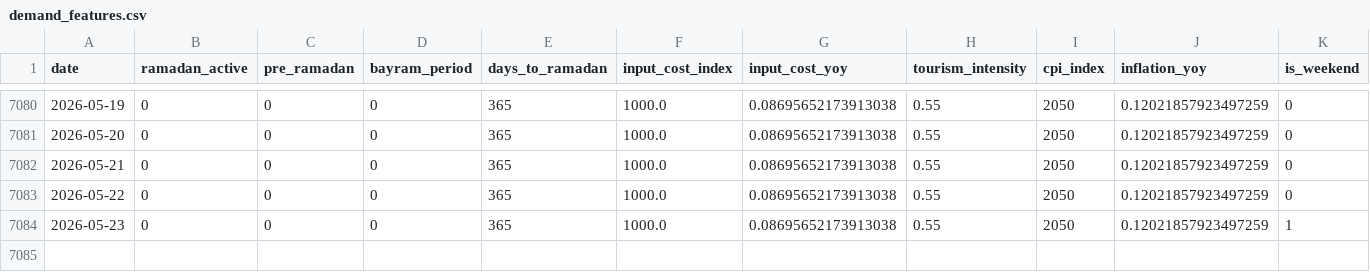
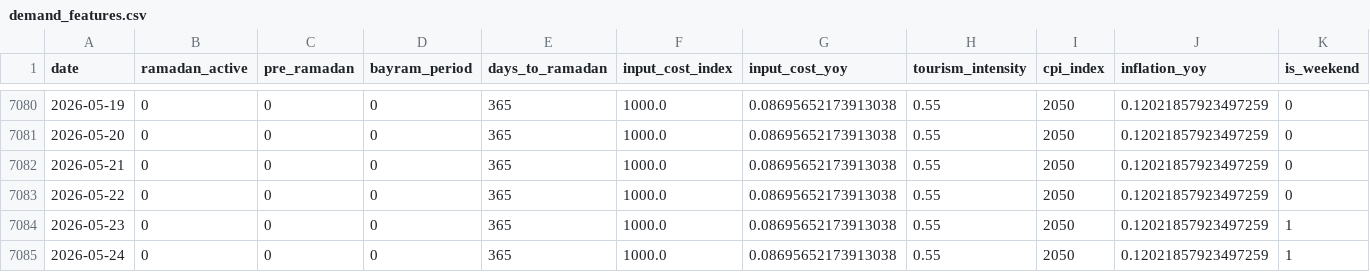
Before and after one commit to susarlar/orangepricecalculatorquantic, a CSV file: data/raw/demand_features.csv, drawn as a sheet; only a part is shown, gaps mark what is left out; rows hold the shown columns only; the diff names each change by its address in the sheet, - before the commit and + after, or states it on an @@ line.

```diff
--- a/data/raw/demand_features.csv
+++ b/data/raw/demand_features.csv
+row 7085: 2026-05-24 | 0 | 0 | 0 | 365 | 1000.0 | 0.08695652173913038 | 0.55 | 2050 | 0.12021857923497259 | 1
```
Also changed, not shown: data/processed/prediction_history.csv, data/processed/refresh_log.csv, 13 other files.
